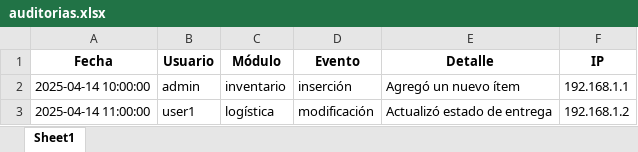
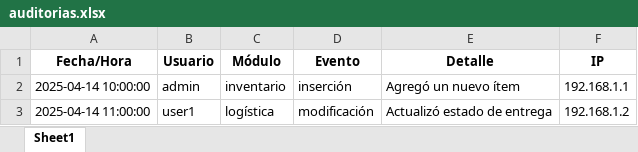
Before and after one commit to nomdedev/stock.app, an Excel workbook: auditorias.xlsx, sheet Sheet1, drawn as a sheet; values as stored, in another font and other column widths than the file's, no borders; the diff names each change by its address in the sheet, - before the commit and + after, or states it on an @@ line.

```diff
--- a/auditorias.xlsx (sheet Sheet1)
+++ b/auditorias.xlsx (sheet Sheet1)
-A1: Fecha
+A1: Fecha/Hora
```
Also changed, not shown: 25 other files.
